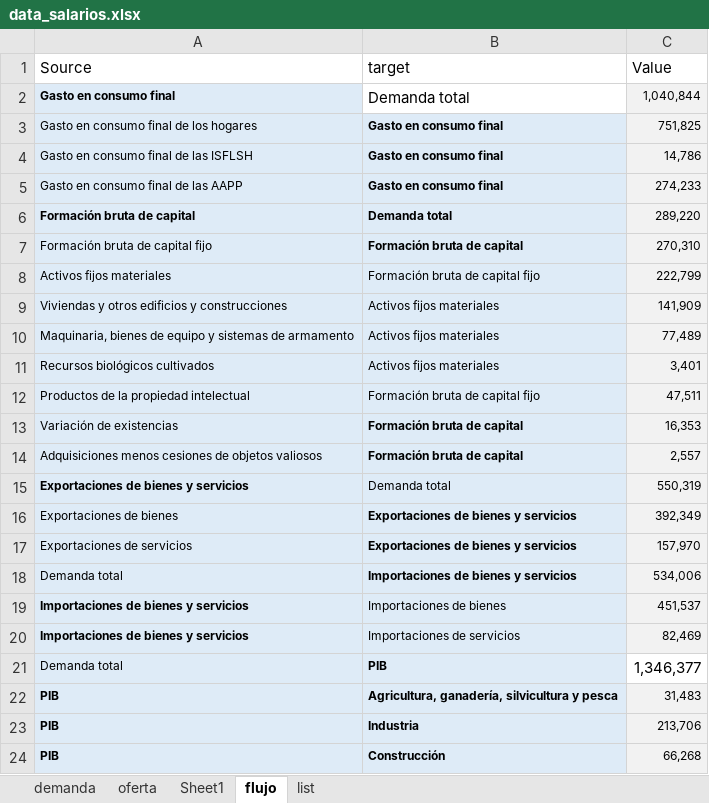
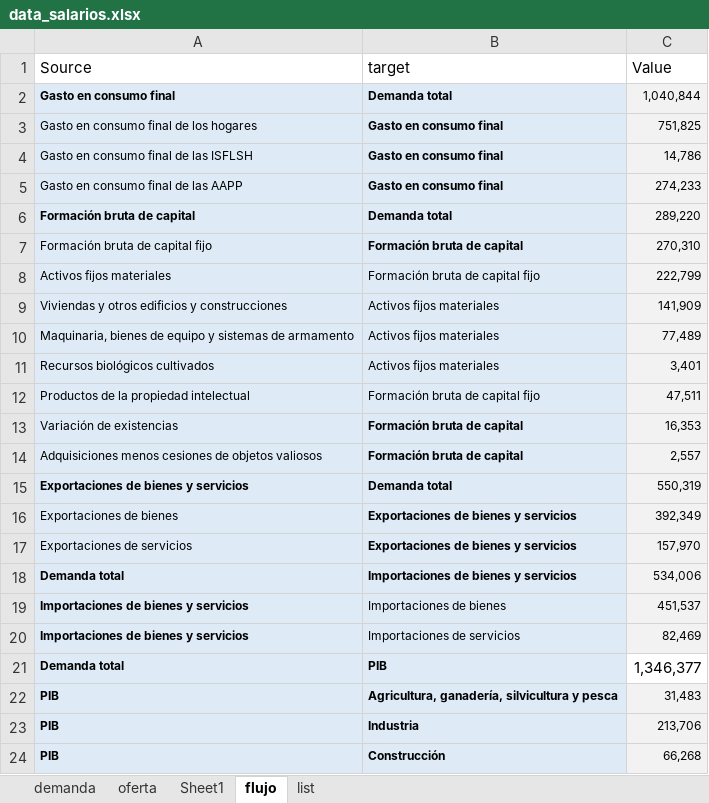
Before and after one commit to francoarenas91/GDP_visualization, an Excel workbook: data_salarios.xlsx, sheet flujo, drawn as a sheet; only a part is shown; values as stored, in another font and other column widths than the file's, no borders; the diff names each change by its address in the sheet, - before the commit and + after, or states it on an @@ line.

```diff
--- a/data_salarios.xlsx (sheet flujo)
+++ b/data_salarios.xlsx (sheet flujo)
@@ B2 bold: off → on, fill: none → #DEEBF7, text size: smaller @@
-B15 bold: off
+B15 bold: on
-A18 bold: off
+A18 bold: on
-A21 bold: off
+A21 bold: on
```
Also changed, not shown: sheet list, 6 other files.
